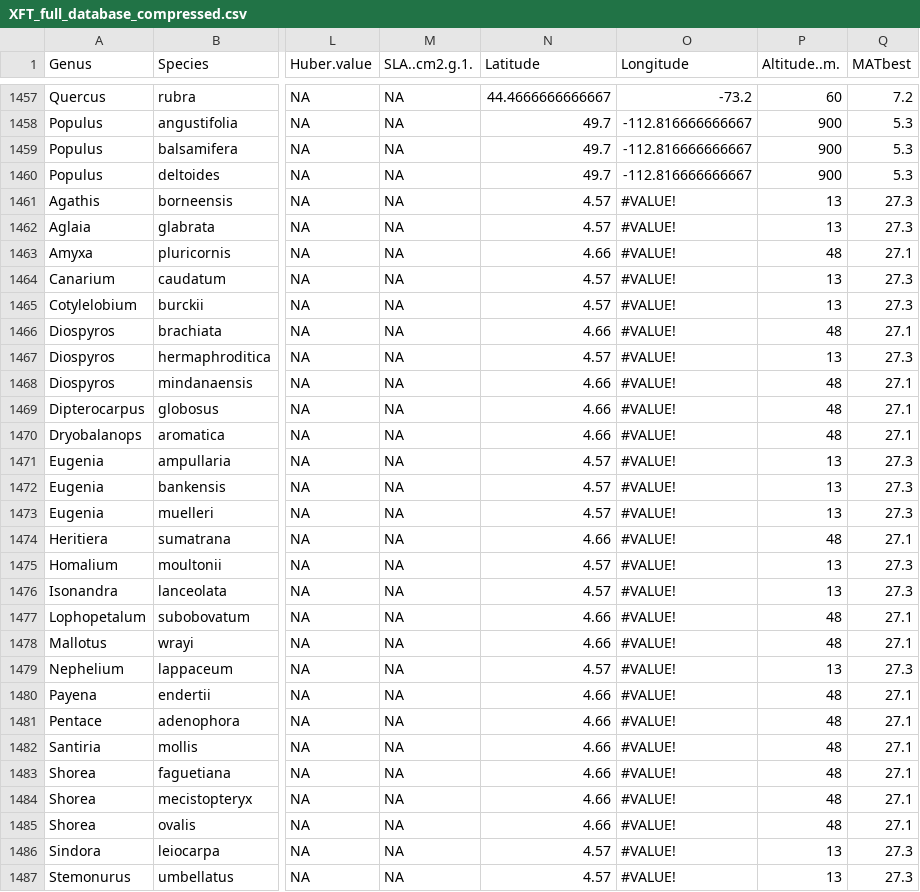
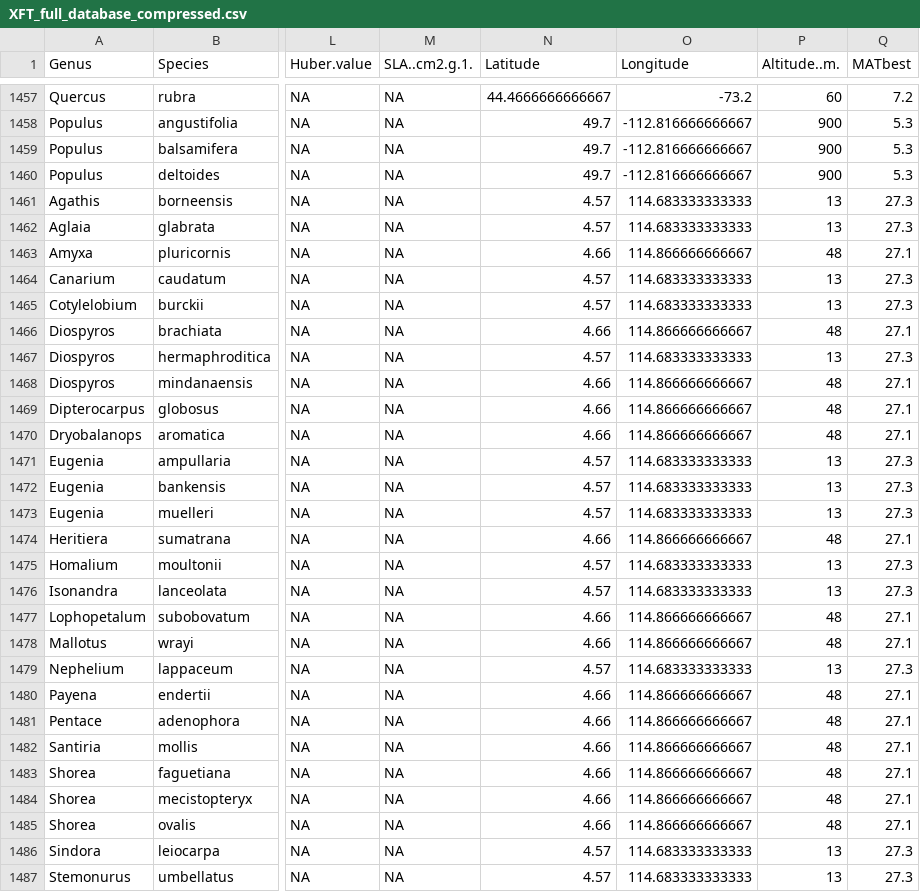
Before and after one commit to vflo/P50_P88_imputation, a CSV file: data/XFT_full_database_compressed.csv, drawn as a sheet; only a part is shown, gaps mark what is left out; the diff covers the shown part only; the diff names each change by its address in the sheet, - before the commit and + after, or states it on an @@ line.

Commit message:
#VALUE! error correction in database

```diff
--- a/data/XFT_full_database_compressed.csv
+++ b/data/XFT_full_database_compressed.csv
-O1461:O1462 (Longitude): #VALUE!
+O1461:O1462 (Longitude): 114.683333333333
-O1463 (Longitude): #VALUE!
+O1463 (Longitude): 114.866666666667
-O1464:O1465 (Longitude): #VALUE!
+O1464:O1465 (Longitude): 114.683333333333
-O1466 (Longitude): #VALUE!
+O1466 (Longitude): 114.866666666667
-O1467 (Longitude): #VALUE!
+O1467 (Longitude): 114.683333333333
-O1468:O1470 (Longitude): #VALUE!
+O1468:O1470 (Longitude): 114.866666666667
-O1471:O1473 (Longitude): #VALUE!
+O1471:O1473 (Longitude): 114.683333333333
-O1474 (Longitude): #VALUE!
+O1474 (Longitude): 114.866666666667
-O1475:O1476 (Longitude): #VALUE!
+O1475:O1476 (Longitude): 114.683333333333
-O1477:O1478 (Longitude): #VALUE!
+O1477:O1478 (Longitude): 114.866666666667
-O1479 (Longitude): #VALUE!
+O1479 (Longitude): 114.683333333333
-O1480:O1485 (Longitude): #VALUE!
+O1480:O1485 (Longitude): 114.866666666667
-O1486:O1487 (Longitude): #VALUE!
+O1486:O1487 (Longitude): 114.683333333333
```
Also changed, not shown: 1 edited cell elsewhere in this file, 1 other file.
